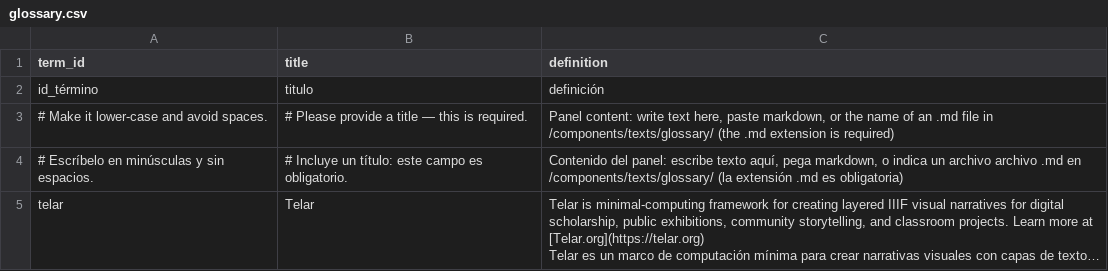
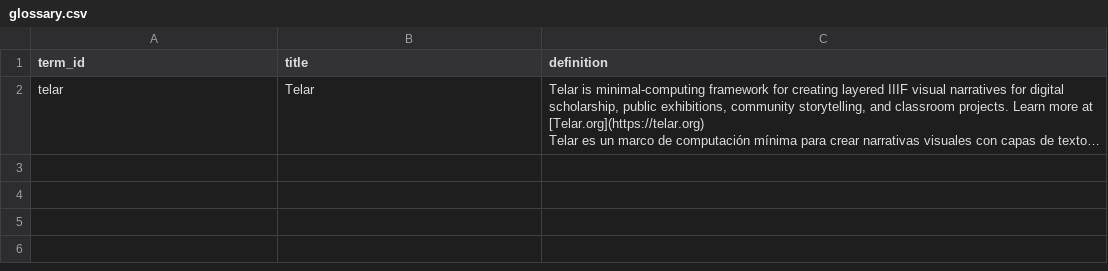
Before and after one commit to nathanhandling-ucsb/prop187, a CSV file: telar-content/spreadsheets/glossary.csv, drawn as a sheet; long unchanged cells end in …; the diff names each change by its address in the sheet, - before the commit and + after, or states it on an @@ line.

Commit message:
Add 2 stories, add 9 objects, add 1 glossary term
Added:
  Story: Resistance to Prop 187
  Story: reemplázame con tu título
  Object: Cihualyaomiquiz The Jaguar-images
  Object: Cihualyaomiquiz The Jaguar-images-0
  Object: Cihualyaomiquiz The Jaguar-images-1
  Object: Cihualyaomiquiz The Jaguar-images-2
  Object: Cihualyaomiquiz The Jaguar-images-3
  Object: Cihualyaomiquiz The Jaguar-images-4
  Object: Cihualyaomiquiz The Jaguar-images-5
  Object: Cihualyaomiquiz The Jaguar-images-6
  Object: Cihualyaomiquiz The Jaguar-images-7
  Glossary term: Telar

Published via Telar Compositor

```diff
--- a/telar-content/spreadsheets/glossary.csv
+++ b/telar-content/spreadsheets/glossary.csv
-row 2: id_término | titulo | definición
-row 3: # Make it lower-case and avoid spaces. | # Please provide a title — this is required. | Panel content: write text here, paste markdown, or the name of an .md file in /components/texts/glossary/ (the .md extension is required)
-row 4: # Escríbelo en minúsculas y sin espacios. | # Incluye un título: este campo es obligatorio. | Contenido del panel: escribe texto aquí, pega markdown, o indica un archivo archivo .md en /components/texts/glossary/ (la extensión .md es obligatoria)
```
Also changed, not shown: telar-content/spreadsheets/blank_template.csv, telar-content/spreadsheets/objects.csv, 6 other files.
